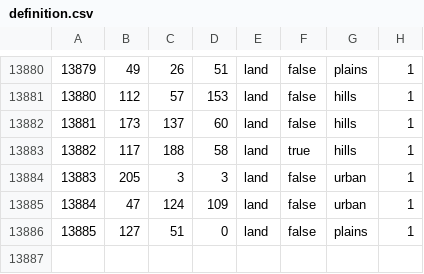
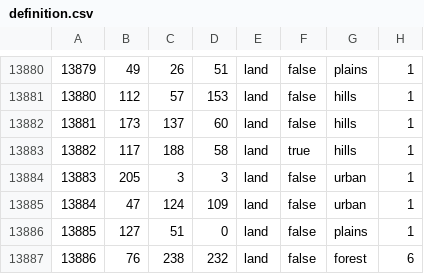
Before and after one commit to EoaNB-Team/EoaNB, a CSV file: toi/map/definition.csv, drawn as a sheet; only a part is shown, gaps mark what is left out.

```diff
--- a/toi/map/definition.csv
+++ b/toi/map/definition.csv
@@ -13886 +13886,2 @@
 13885;127;51;0;land;false;plains;1
+13886;76;238;232;land;false;forest;6
```
Also changed, not shown: 41 other files.
